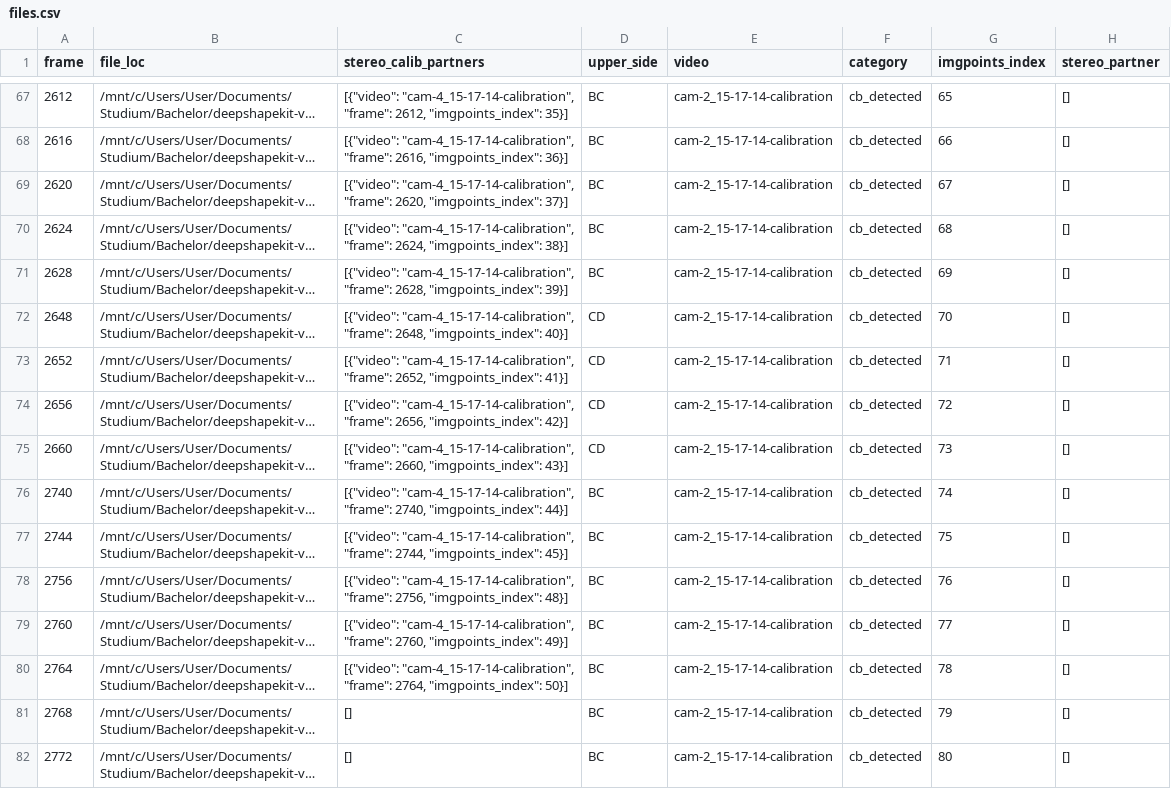
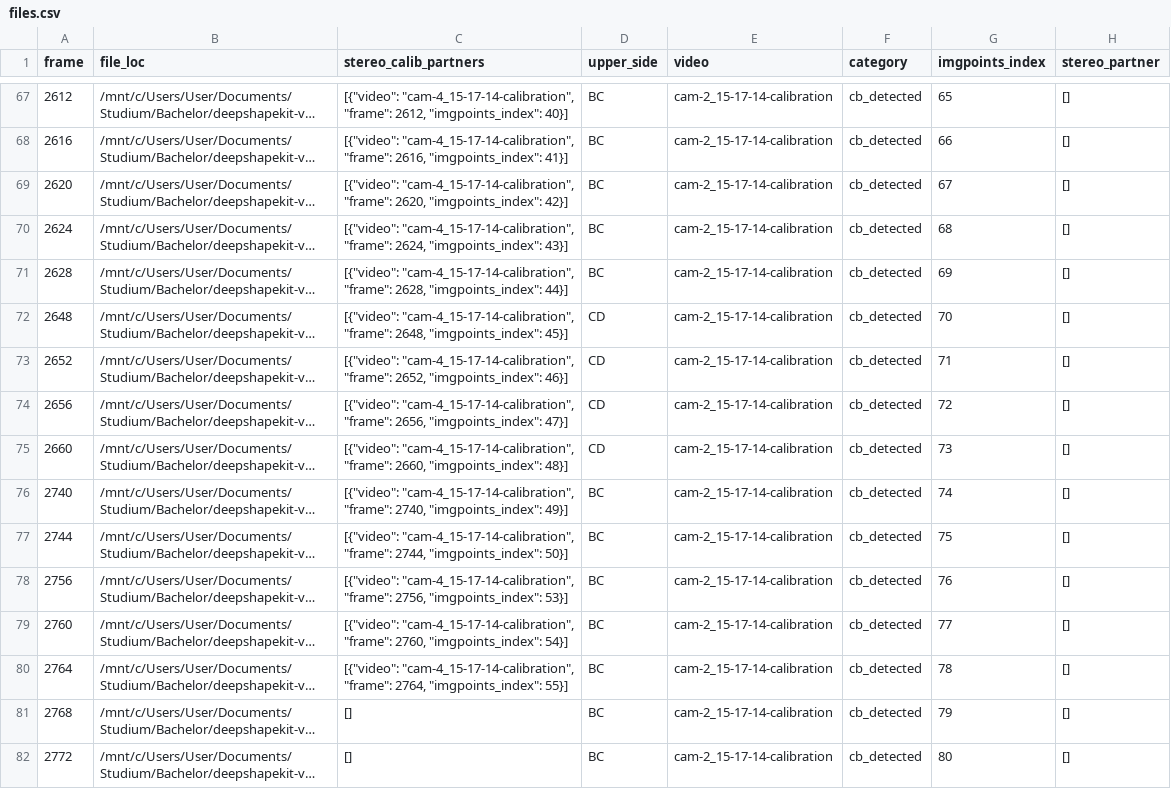
Before and after one commit to AllbaerEisstein/DeepShapeKit-v2, a CSV file: calibration/calib_outputs/cam-2_15-17-14-calibration/files.csv, drawn as a sheet; only a part is shown, gaps mark what is left out; long unchanged cells end in …; the diff covers the shown part only; the diff names each change by its address in the sheet, - before the commit and + after, or states it on an @@ line.

```diff
--- a/calibration/calib_outputs/cam-2_15-17-14-calibration/files.csv
+++ b/calibration/calib_outputs/cam-2_15-17-14-calibration/files.csv
-C67 (stereo_calib_partners): …2612, "imgpoints_index": 35}]
+C67 (stereo_calib_partners): …2612, "imgpoints_index": 40}]
-C68 (stereo_calib_partners): …2616, "imgpoints_index": 36}]
+C68 (stereo_calib_partners): …2616, "imgpoints_index": 41}]
-C69 (stereo_calib_partners): …2620, "imgpoints_index": 37}]
+C69 (stereo_calib_partners): …2620, "imgpoints_index": 42}]
-C70 (stereo_calib_partners): …2624, "imgpoints_index": 38}]
+C70 (stereo_calib_partners): …2624, "imgpoints_index": 43}]
-C71 (stereo_calib_partners): …2628, "imgpoints_index": 39}]
+C71 (stereo_calib_partners): …2628, "imgpoints_index": 44}]
-C72 (stereo_calib_partners): …2648, "imgpoints_index": 40}]
+C72 (stereo_calib_partners): …2648, "imgpoints_index": 45}]
-C73 (stereo_calib_partners): …2652, "imgpoints_index": 41}]
+C73 (stereo_calib_partners): …2652, "imgpoints_index": 46}]
-C74 (stereo_calib_partners): …2656, "imgpoints_index": 42}]
+C74 (stereo_calib_partners): …2656, "imgpoints_index": 47}]
-C75 (stereo_calib_partners): …2660, "imgpoints_index": 43}]
+C75 (stereo_calib_partners): …2660, "imgpoints_index": 48}]
-C76 (stereo_calib_partners): …2740, "imgpoints_index": 44}]
+C76 (stereo_calib_partners): …2740, "imgpoints_index": 49}]
-C77 (stereo_calib_partners): …2744, "imgpoints_index": 45}]
+C77 (stereo_calib_partners): …2744, "imgpoints_index": 50}]
-C78 (stereo_calib_partners): …2756, "imgpoints_index": 48}]
+C78 (stereo_calib_partners): …2756, "imgpoints_index": 53}]
-C79 (stereo_calib_partners): …2760, "imgpoints_index": 49}]
+C79 (stereo_calib_partners): …2760, "imgpoints_index": 54}]
-C80 (stereo_calib_partners): …2764, "imgpoints_index": 50}]
+C80 (stereo_calib_partners): …2764, "imgpoints_index": 55}]
```
Also changed, not shown: 38 edited cells elsewhere in this file, calibration/calib_outputs/cam-1_15-17-14-calibration/files.csv, calibration/calib_outputs/cam-3_15-17-14-calibration/files.csv, 13 other files.
